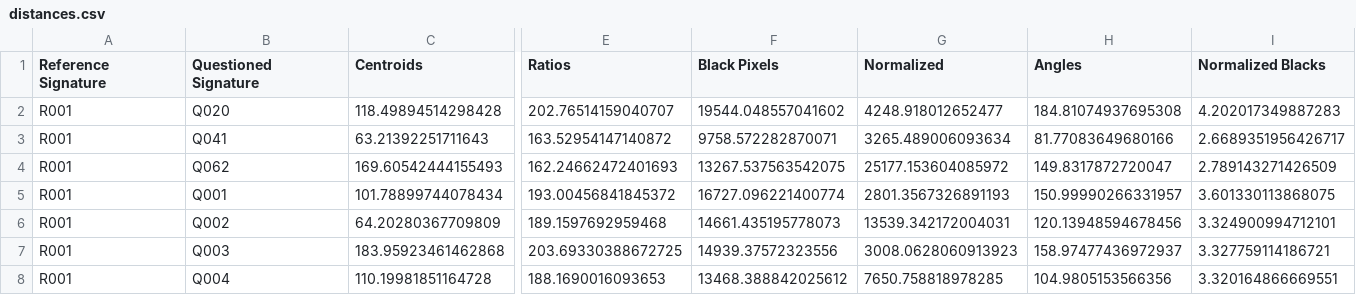
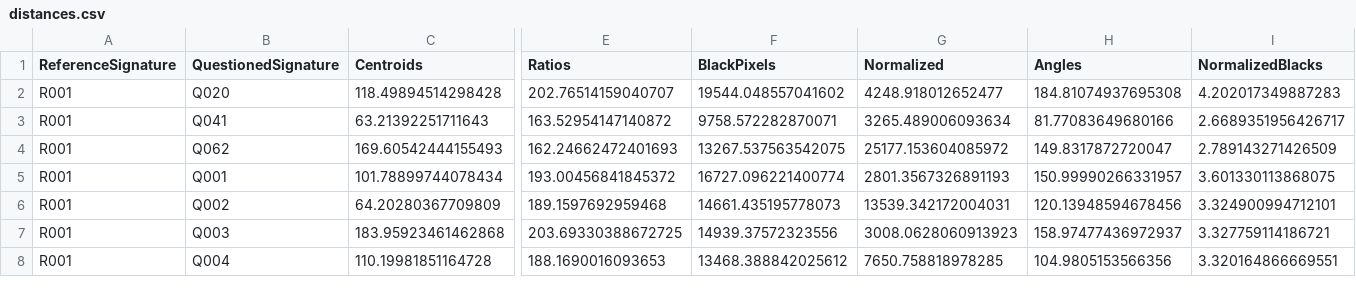
Before and after one commit to ShahzaibWaseem/Lab-AI, a CSV file: Lab 09/Text/distances.csv, drawn as a sheet; only a part is shown, gaps mark what is left out; the diff names each change by its address in the sheet, - before the commit and + after, or states it on an @@ line.

Commit message:
Editing Text Files

```diff
--- a/Lab 09/Text/distances.csv
+++ b/Lab 09/Text/distances.csv
-A1: Reference Signature
+A1: ReferenceSignature
-B1: Questioned Signature
+B1: QuestionedSignature
-F1: Black Pixels
+F1: BlackPixels
-I1: Normalized Blacks
+I1: NormalizedBlacks
```
